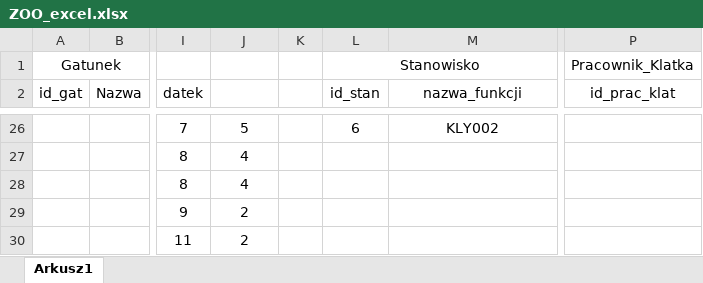
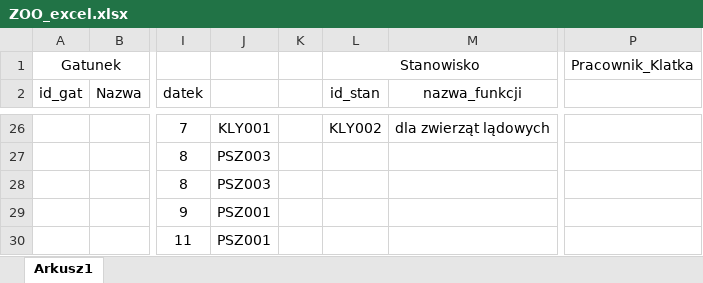
Before and after one commit to oskarpasko/university, an Excel workbook: BazyDanych/ERD_Zadania/ZOO_excel.xlsx, sheet Arkusz1, drawn as a sheet; only a part is shown, gaps mark what is left out; values as stored, in another font and other column widths than the file's, no borders; the diff covers the shown part only; the diff names each change by its address in the sheet, - before the commit and + after, or states it on an @@ line.

```diff
--- a/BazyDanych/ERD_Zadania/ZOO_excel.xlsx (sheet Arkusz1)
+++ b/BazyDanych/ERD_Zadania/ZOO_excel.xlsx (sheet Arkusz1)
-P2: id_prac_klat
+P2: (empty)
-J26: 5
+J26: KLY001
-L26 (id_stan): 6
+L26 (id_stan): KLY002
-M26 (nazwa_funkcji): KLY002
+M26 (nazwa_funkcji): dla zwierząt lądowych
-J27:J28: 4
+J27:J28: PSZ003
-J29:J30: 2
+J29:J30: PSZ001
```
Also changed, not shown: 43 edited cells elsewhere in this sheet, 1 other file.
